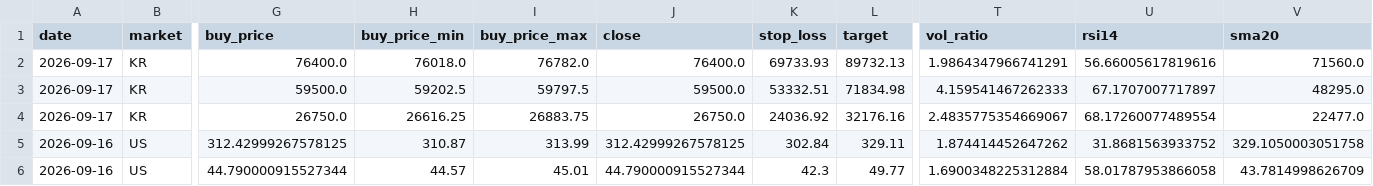
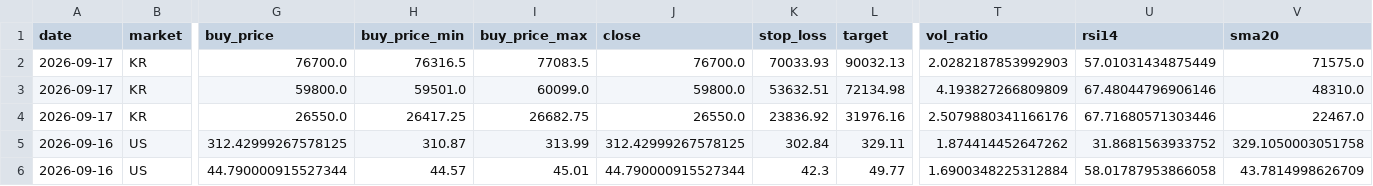
Before and after one commit to jidae8115-gif/stocksignals, a CSV file: latest_recommendations.csv, drawn as a sheet; only a part is shown, gaps mark what is left out; the diff names each change by its address in the sheet, - before the commit and + after, or states it on an @@ line.

```diff
--- a/latest_recommendations.csv
+++ b/latest_recommendations.csv
-G2 (buy_price): 76400.0
+G2 (buy_price): 76700.0
-H2 (buy_price_min): 76018.0
+H2 (buy_price_min): 76316.5
-I2 (buy_price_max): 76782.0
+I2 (buy_price_max): 77083.5
-J2 (close): 76400.0
+J2 (close): 76700.0
-K2 (stop_loss): 69733.93
+K2 (stop_loss): 70033.93
-L2 (target): 89732.13
+L2 (target): 90032.13
-T2 (vol_ratio): 1.9864347966741291
+T2 (vol_ratio): 2.0282187853992903
-U2 (rsi14): 56.66005617819616
+U2 (rsi14): 57.01031434875449
-V2 (sma20): 71560.0
+V2 (sma20): 71575.0
-G3 (buy_price): 59500.0
+G3 (buy_price): 59800.0
-H3 (buy_price_min): 59202.5
+H3 (buy_price_min): 59501.0
-I3 (buy_price_max): 59797.5
+I3 (buy_price_max): 60099.0
-J3 (close): 59500.0
+J3 (close): 59800.0
-K3 (stop_loss): 53332.51
+K3 (stop_loss): 53632.51
-L3 (target): 71834.98
+L3 (target): 72134.98
-T3 (vol_ratio): 4.159541467262333
+T3 (vol_ratio): 4.193827266809809
-U3 (rsi14): 67.1707007717897
+U3 (rsi14): 67.48044796906146
-V3 (sma20): 48295.0
+V3 (sma20): 48310.0
-G4 (buy_price): 26750.0
+G4 (buy_price): 26550.0
-H4 (buy_price_min): 26616.25
+H4 (buy_price_min): 26417.25
-I4 (buy_price_max): 26883.75
+I4 (buy_price_max): 26682.75
-J4 (close): 26750.0
+J4 (close): 26550.0
-K4 (stop_loss): 24036.92
+K4 (stop_loss): 23836.92
-L4 (target): 32176.16
+L4 (target): 31976.16
-T4 (vol_ratio): 2.4835775354669067
+T4 (vol_ratio): 2.5079880341166176
-U4 (rsi14): 68.17260077489554
+U4 (rsi14): 67.71680571303446
-V4 (sma20): 22477.0
+V4 (sma20): 22467.0
```
Also changed, not shown: 1 other file.
